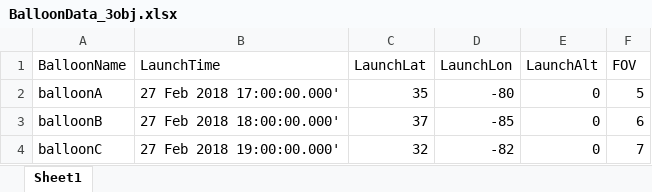
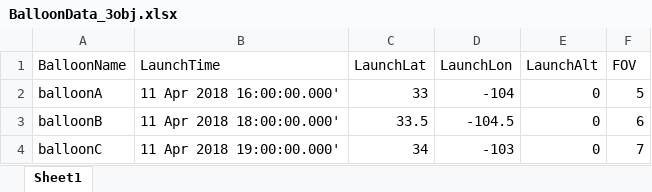
Before and after one commit to stephen-noel/BalloonConstellationGUI, an Excel workbook: BalloonData_3obj.xlsx, sheet Sheet1, drawn as a sheet; values as stored, in another font and other column widths than the file's, no borders; the diff names each change by its address in the sheet, - before the commit and + after, or states it on an @@ line.

```diff
--- a/BalloonData_3obj.xlsx (sheet Sheet1)
+++ b/BalloonData_3obj.xlsx (sheet Sheet1)
-B2 (LaunchTime): 27 Feb 2018 17:00:00.000'
+B2 (LaunchTime): 11 Apr 2018 16:00:00.000'
-C2 (LaunchLat): 35
+C2 (LaunchLat): 33
-D2 (LaunchLon): -80
+D2 (LaunchLon): -104
-B3 (LaunchTime): 27 Feb 2018 18:00:00.000'
+B3 (LaunchTime): 11 Apr 2018 18:00:00.000'
-C3 (LaunchLat): 37
+C3 (LaunchLat): 33.5
-D3 (LaunchLon): -85
+D3 (LaunchLon): -104.5
-B4 (LaunchTime): 27 Feb 2018 19:00:00.000'
+B4 (LaunchTime): 11 Apr 2018 19:00:00.000'
-C4 (LaunchLat): 32
+C4 (LaunchLat): 34
-D4 (LaunchLon): -82
+D4 (LaunchLon): -103
```
Also changed, not shown: BalloonData_1obj.xlsx, BalloonData_2obj.xlsx, 10 other files.
